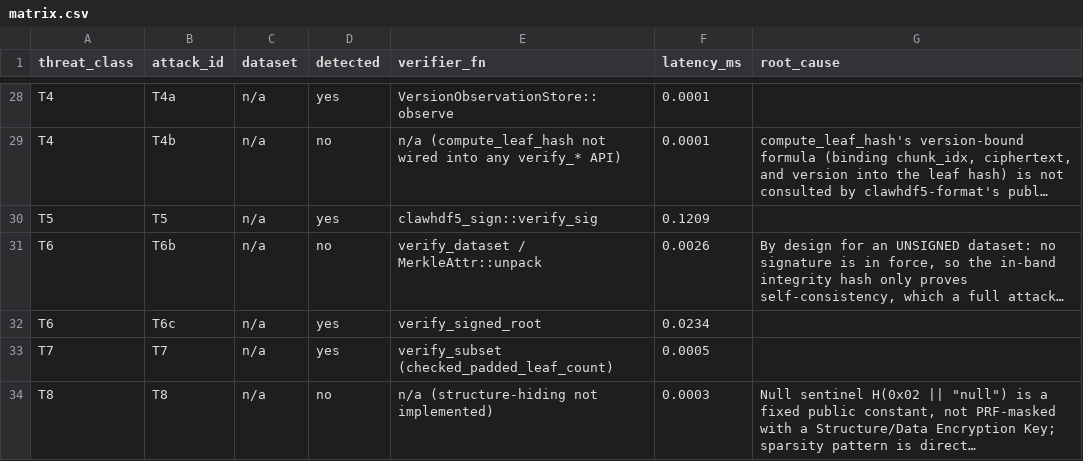
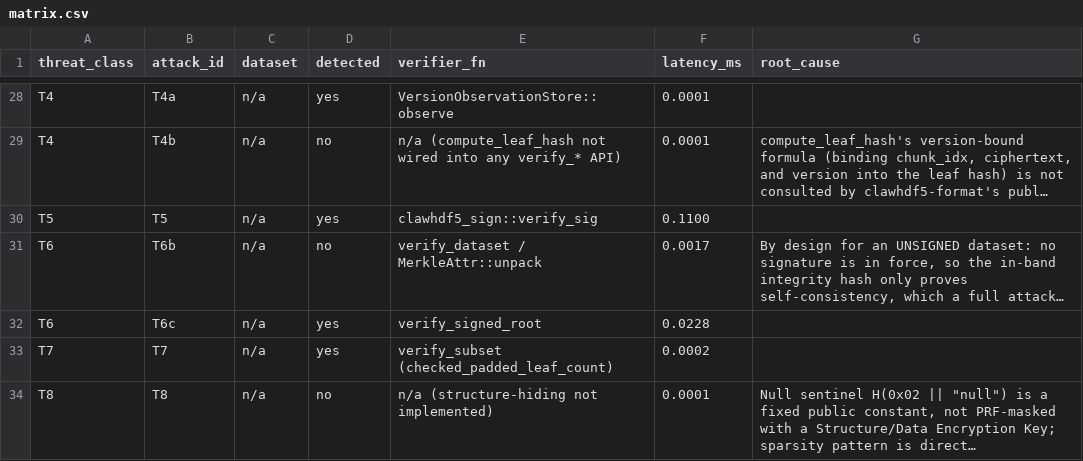
Before and after one commit to brtnfld/clawhdf5_mirror, a CSV file: crates/clawhdf5-attack-harness/attack-results/matrix.csv, drawn as a sheet; only a part is shown, gaps mark what is left out; long unchanged cells end in …; the diff covers the shown part only; the diff names each change by its address in the sheet, - before the commit and + after, or states it on an @@ line.

```diff
--- a/crates/clawhdf5-attack-harness/attack-results/matrix.csv
+++ b/crates/clawhdf5-attack-harness/attack-results/matrix.csv
-F30 (latency_ms): 0.1209
+F30 (latency_ms): 0.1100
-F31 (latency_ms): 0.0026
+F31 (latency_ms): 0.0017
-F32 (latency_ms): 0.0234
+F32 (latency_ms): 0.0228
-F33 (latency_ms): 0.0005
+F33 (latency_ms): 0.0002
-F34 (latency_ms): 0.0003
+F34 (latency_ms): 0.0001
```
Also changed, not shown: 18 edited cells elsewhere in this file, 1 other file.
